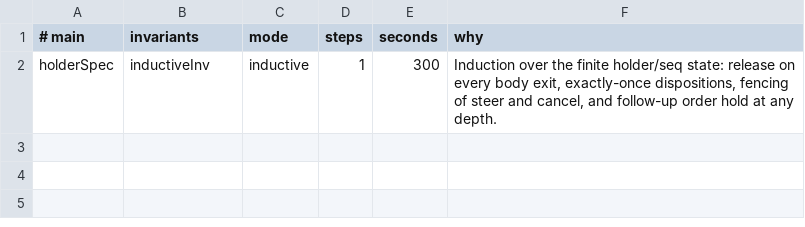
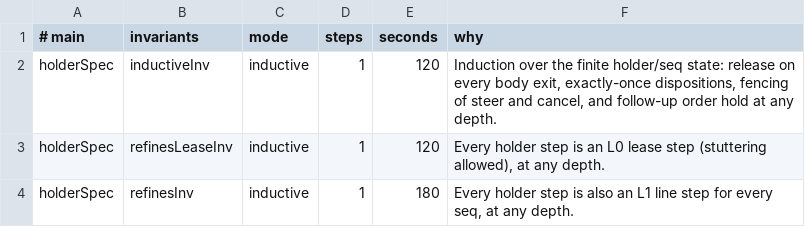
Before and after one commit to acmiyaguchi/fen, a TSV file: spec/core/tasks/proofs/holder/verify.tsv, drawn as a sheet.

```diff
--- a/spec/core/tasks/proofs/holder/verify.tsv
+++ b/spec/core/tasks/proofs/holder/verify.tsv
@@ -1,2 +1,4 @@
 # main	invariants	mode	steps	seconds	why
-holderSpec	inductiveInv	inductive	1	300	Induction over the finite holder/seq state: release on every body exit, exactly-once dispositions, fencing of steer and cancel, and follow-up order hold at any depth.
+holderSpec	inductiveInv	inductive	1	120	Induction over the finite holder/seq state: release on every body exit, exactly-once dispositions, fencing of steer and cancel, and follow-up order hold at any depth.
+holderSpec	refinesLeaseInv	inductive	1	120	Every holder step is an L0 lease step (stuttering allowed), at any depth.
+holderSpec	refinesInv	inductive	1	180	Every holder step is also an L1 line step for every seq, at any depth.
```
Also changed, not shown: spec/core/tasks/proofs/holder/checks.tsv, spec/core/tasks/proofs/holder/mutants.tsv, 52 other files.
